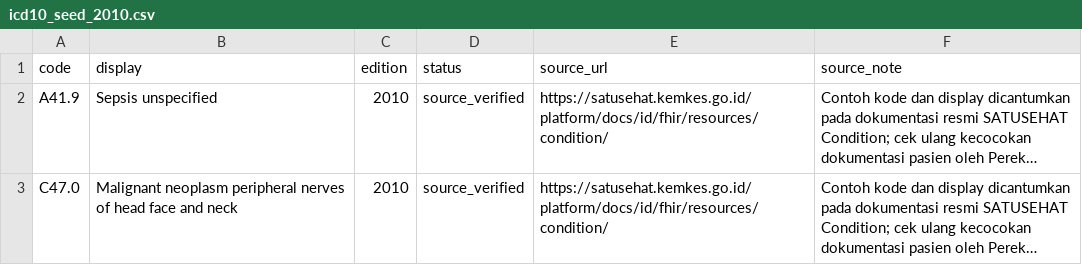
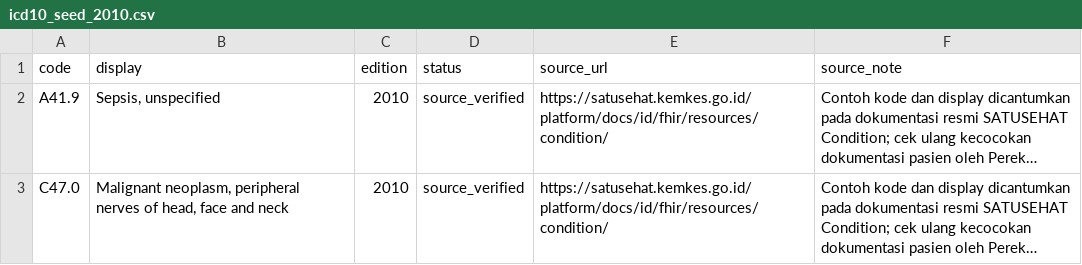
Before and after one commit to muhharis99/AsistenDiagnosis, a CSV file: data/icd10_seed_2010.csv, drawn as a sheet; long unchanged cells end in …; the diff names each change by its address in the sheet, - before the commit and + after, or states it on an @@ line.

```diff
--- a/data/icd10_seed_2010.csv
+++ b/data/icd10_seed_2010.csv
-B2 (display): Sepsis unspecified
+B2 (display): Sepsis, unspecified
-B3 (display): Malignant neoplasm peripheral nerves of head face and…
+B3 (display): Malignant neoplasm, peripheral nerves of head, face and…
```
Also changed, not shown: 2 other files.
